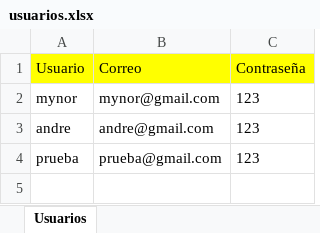
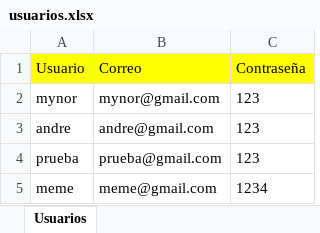
Before and after one commit to MynitorBa/costeoRapido, an Excel workbook: resources/usuarios.xlsx, sheet Usuarios, drawn as a sheet; values as stored, in another font and other column widths than the file's, no borders; the diff names each change by its address in the sheet, - before the commit and + after, or states it on an @@ line.

```diff
--- a/resources/usuarios.xlsx (sheet Usuarios)
+++ b/resources/usuarios.xlsx (sheet Usuarios)
+row 5: meme | meme@gmail.com | 1234
```
Also changed, not shown: 4 other files.
